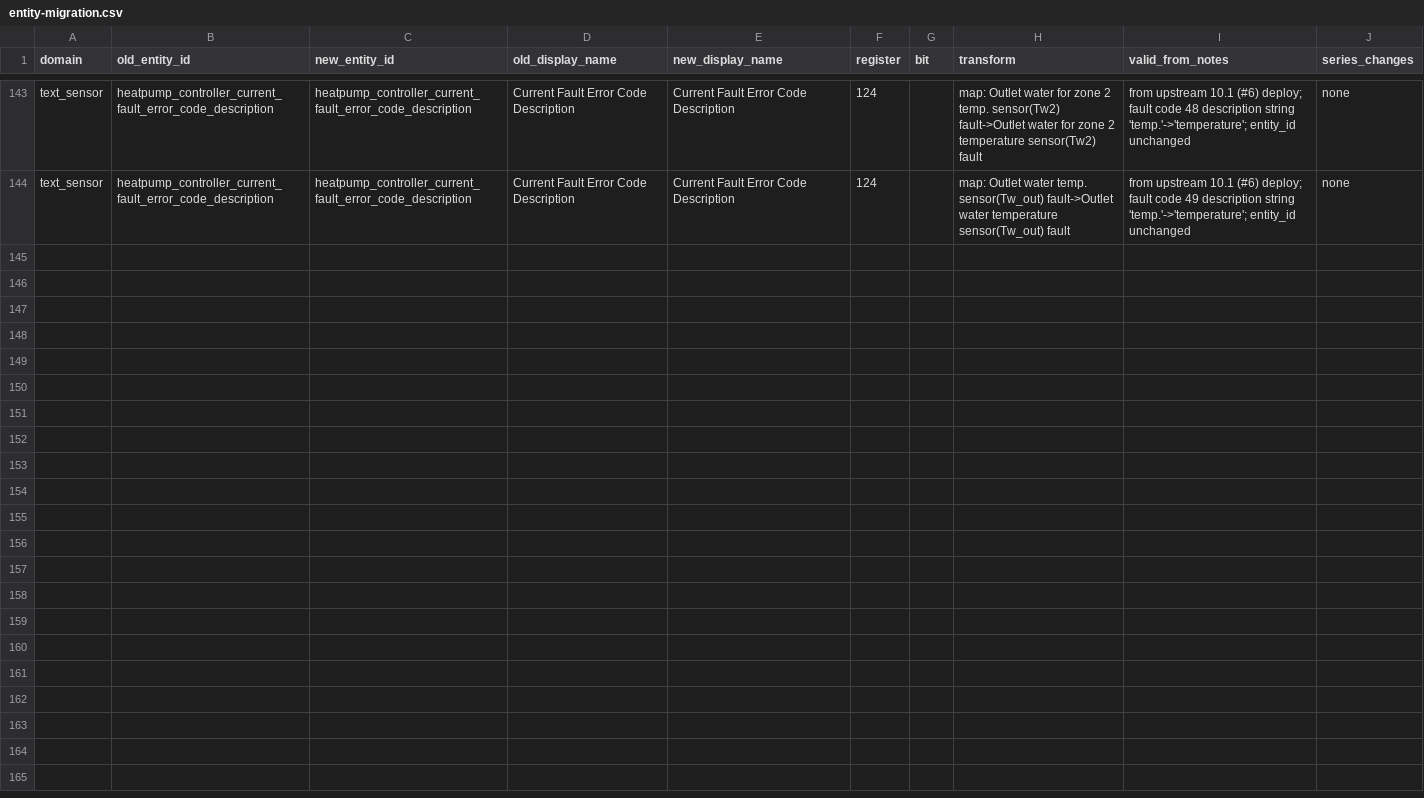
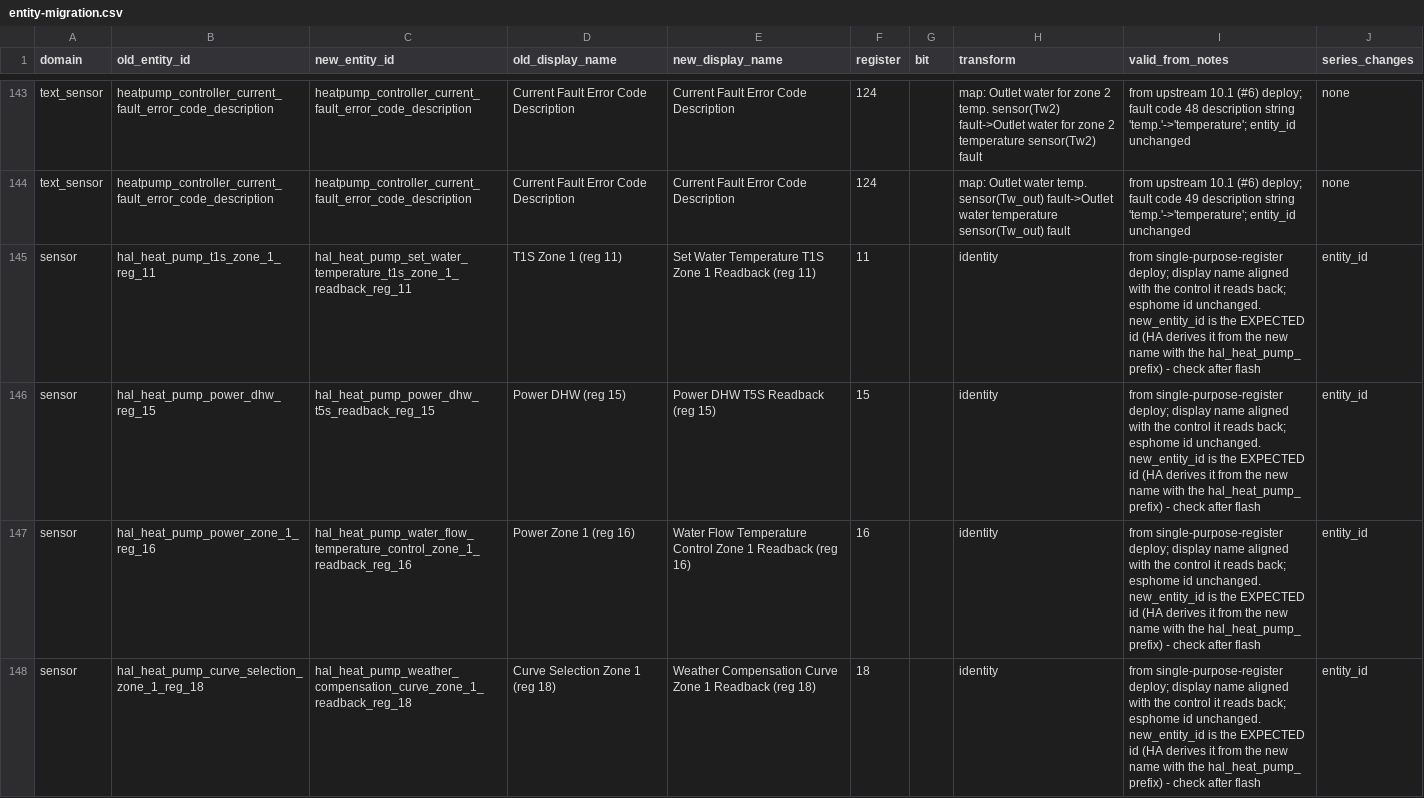
Before and after one commit to tvogels/Midea-heat-pump-ESPHome, a CSV file: docs/entity-migration.csv, drawn as a sheet; only a part is shown, gaps mark what is left out.

Commit message:
zwwg: write T1S/curve/DHW/zone-1 power via single-purpose regs 11/18/15/16; lease writes T1S via reg 11

```diff
--- a/docs/entity-migration.csv
+++ b/docs/entity-migration.csv
@@ -144 +144,5 @@ text_sensor,heatpump_controller_current_fault_error_code_description,heatpump_co
 text_sensor,heatpump_controller_current_fault_error_code_description,heatpump_controller_current_fault_error_code_description,Current Fault Error Code Description,Current Fault Error Code Description,124,,map: Outlet water temp. sensor(Tw_out) fault->Outlet water temperature sensor(Tw_out) fault,from upstream 10.1 (#6) deploy; fault code 49 description string 'temp.'->'temperature'; entity_id unchanged,none
+sensor,hal_heat_pump_t1s_zone_1_reg_11,hal_heat_pump_set_water_temperature_t1s_zone_1_readback_reg_11,T1S Zone 1 (reg 11),Set Water Temperature T1S Zone 1 Readback (reg 11),11,,identity,from single-purpose-register deploy; display name aligned with the control it reads back; esphome id unchanged. new_entity_id is the EXPECTED id (HA derives it from the new name with the hal_heat_pump_ prefix) - check after flash,entity_id
+sensor,hal_heat_pump_power_dhw_reg_15,hal_heat_pump_power_dhw_t5s_readback_reg_15,Power DHW (reg 15),Power DHW T5S Readback (reg 15),15,,identity,from single-purpose-register deploy; display name aligned with the control it reads back; esphome id unchanged. new_entity_id is the EXPECTED id (HA derives it from the new name with the hal_heat_pump_ prefix) - check after flash,entity_id
+sensor,hal_heat_pump_power_zone_1_reg_16,hal_heat_pump_water_flow_temperature_control_zone_1_readback_reg_16,Power Zone 1 (reg 16),Water Flow Temperature Control Zone 1 Readback (reg 16),16,,identity,from single-purpose-register deploy; display name aligned with the control it reads back; esphome id unchanged. new_entity_id is the EXPECTED id (HA derives it from the new name with the hal_heat_pump_ prefix) - check after flash,entity_id
+sensor,hal_heat_pump_curve_selection_zone_1_reg_18,hal_heat_pump_weather_compensation_curve_zone_1_readback_reg_18,Curve Selection Zone 1 (reg 18),Weather Compensation Curve Zone 1 Readback (reg 18),18,,identity,from single-purpose-register deploy; display name aligned with the control it reads back; esphome id unchanged. new_entity_id is the EXPECTED id (HA derives it from the new name with the hal_heat_pump_ prefix) - check after flash,entity_id
```
Also changed, not shown: 5 other files.
